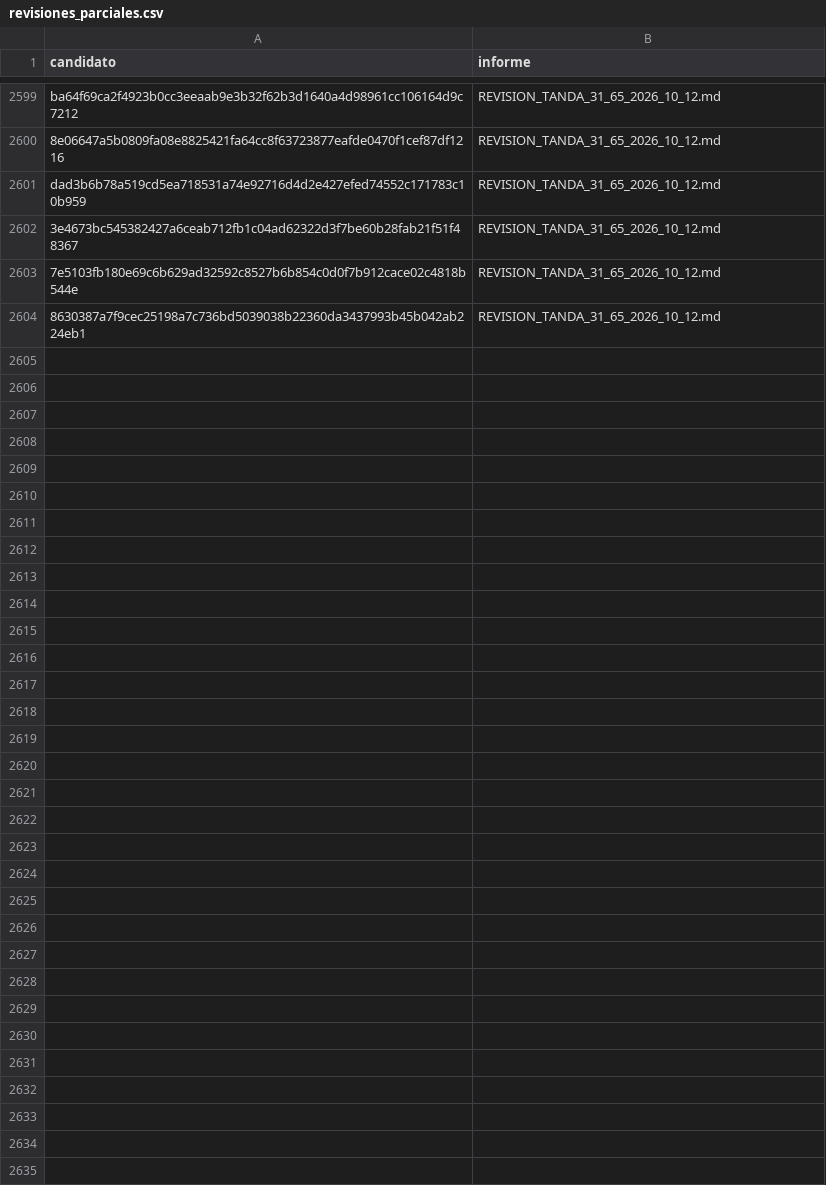
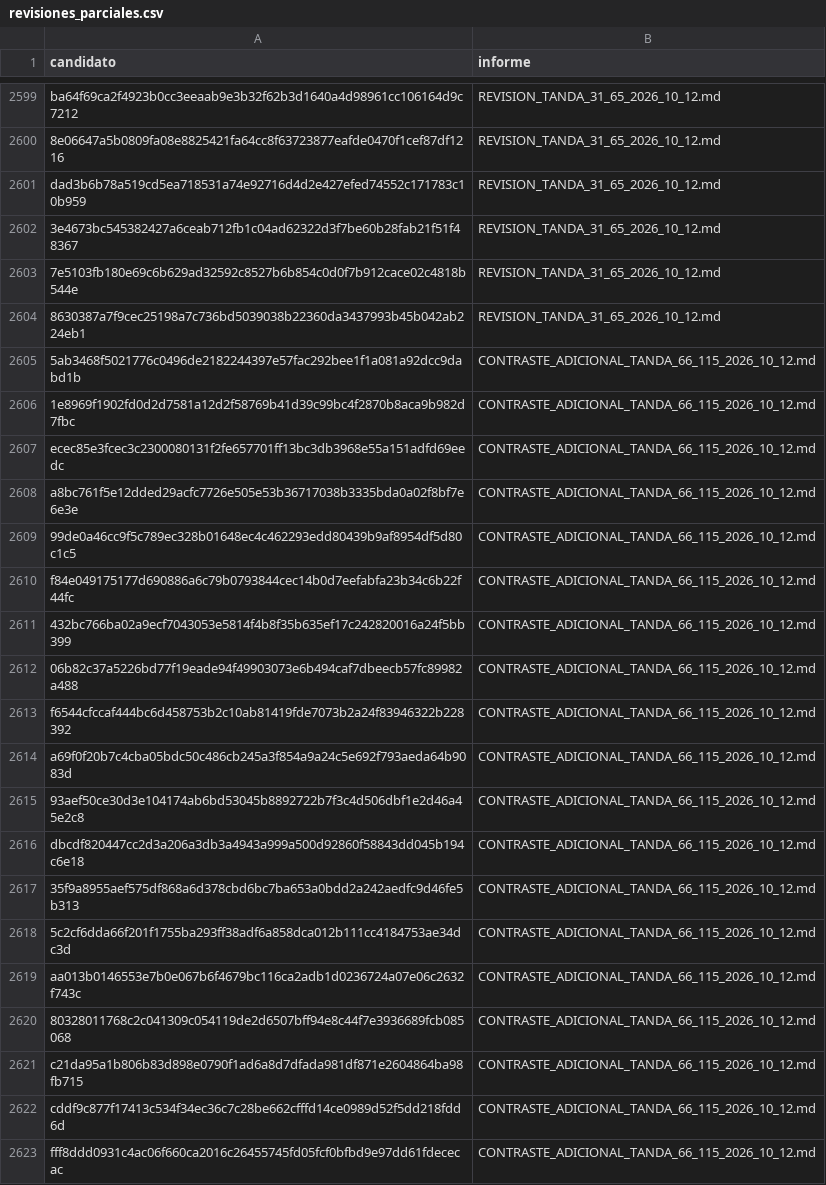
Before and after one commit to BenjaAranda/BecasFind, a CSV file: documentacion/auditoria_corpus/procesados/revisiones_parciales.csv, drawn as a sheet; only a part is shown, gaps mark what is left out; the diff covers the shown part only; the diff names each change by its address in the sheet, - before the commit and + after, or states it on an @@ line.

Commit message:
docs: documenta contraste oficial de 50 becas pendientes

```diff
--- a/documentacion/auditoria_corpus/procesados/revisiones_parciales.csv
+++ b/documentacion/auditoria_corpus/procesados/revisiones_parciales.csv
+row 2605: 5ab3468f5021776c0496de2182244397e57fac292bee1f1a081a92dcc9dabd1b | CONTRASTE_ADICIONAL_TANDA_66_115_2026_10_12.md
+row 2606: 1e8969f1902fd0d2d7581a12d2f58769b41d39c99bc4f2870b8aca9b982d7fbc | CONTRASTE_ADICIONAL_TANDA_66_115_2026_10_12.md
+row 2607: ecec85e3fcec3c2300080131f2fe657701ff13bc3db3968e55a151adfd69eedc | CONTRASTE_ADICIONAL_TANDA_66_115_2026_10_12.md
+row 2608: a8bc761f5e12dded29acfc7726e505e53b36717038b3335bda0a02f8bf7e6e3e | CONTRASTE_ADICIONAL_TANDA_66_115_2026_10_12.md
+row 2609: 99de0a46cc9f5c789ec328b01648ec4c462293edd80439b9af8954df5d80c1c5 | CONTRASTE_ADICIONAL_TANDA_66_115_2026_10_12.md
+row 2610: f84e049175177d690886a6c79b0793844cec14b0d7eefabfa23b34c6b22f44fc | CONTRASTE_ADICIONAL_TANDA_66_115_2026_10_12.md
+row 2611: 432bc766ba02a9ecf7043053e5814f4b8f35b635ef17c242820016a24f5bb399 | CONTRASTE_ADICIONAL_TANDA_66_115_2026_10_12.md
+row 2612: 06b82c37a5226bd77f19eade94f49903073e6b494caf7dbeecb57fc89982a488 | CONTRASTE_ADICIONAL_TANDA_66_115_2026_10_12.md
+row 2613: f6544cfccaf444bc6d458753b2c10ab81419fde7073b2a24f83946322b228392 | CONTRASTE_ADICIONAL_TANDA_66_115_2026_10_12.md
+row 2614: a69f0f20b7c4cba05bdc50c486cb245a3f854a9a24c5e692f793aeda64b9083d | CONTRASTE_ADICIONAL_TANDA_66_115_2026_10_12.md
+row 2615: 93aef50ce30d3e104174ab6bd53045b8892722b7f3c4d506dbf1e2d46a45e2c8 | CONTRASTE_ADICIONAL_TANDA_66_115_2026_10_12.md
+row 2616: dbcdf820447cc2d3a206a3db3a4943a999a500d92860f58843dd045b194c6e18 | CONTRASTE_ADICIONAL_TANDA_66_115_2026_10_12.md
+row 2617: 35f9a8955aef575df868a6d378cbd6bc7ba653a0bdd2a242aedfc9d46fe5b313 | CONTRASTE_ADICIONAL_TANDA_66_115_2026_10_12.md
+row 2618: 5c2cf6dda66f201f1755ba293ff38adf6a858dca012b111cc4184753ae34dc3d | CONTRASTE_ADICIONAL_TANDA_66_115_2026_10_12.md
+row 2619: aa013b0146553e7b0e067b6f4679bc116ca2adb1d0236724a07e06c2632f743c | CONTRASTE_ADICIONAL_TANDA_66_115_2026_10_12.md
+row 2620: 80328011768c2c041309c054119de2d6507bff94e8c44f7e3936689fcb085068 | CONTRASTE_ADICIONAL_TANDA_66_115_2026_10_12.md
+row 2621: c21da95a1b806b83d898e0790f1ad6a8d7dfada981df871e2604864ba98fb715 | CONTRASTE_ADICIONAL_TANDA_66_115_2026_10_12.md
+row 2622: cddf9c877f17413c534f34ec36c7c28be662cfffd14ce0989d52f5dd218fdd6d | CONTRASTE_ADICIONAL_TANDA_66_115_2026_10_12.md
+row 2623: fff8ddd0931c4ac06f660ca2016c26455745fd05fcf0bfbd9e97dd61fdececac | CONTRASTE_ADICIONAL_TANDA_66_115_2026_10_12.md
```
Also changed, not shown: 31 added rows elsewhere in this file, documentacion/auditoria_corpus/procesados/avance/por_registro.csv, 1 other file.
